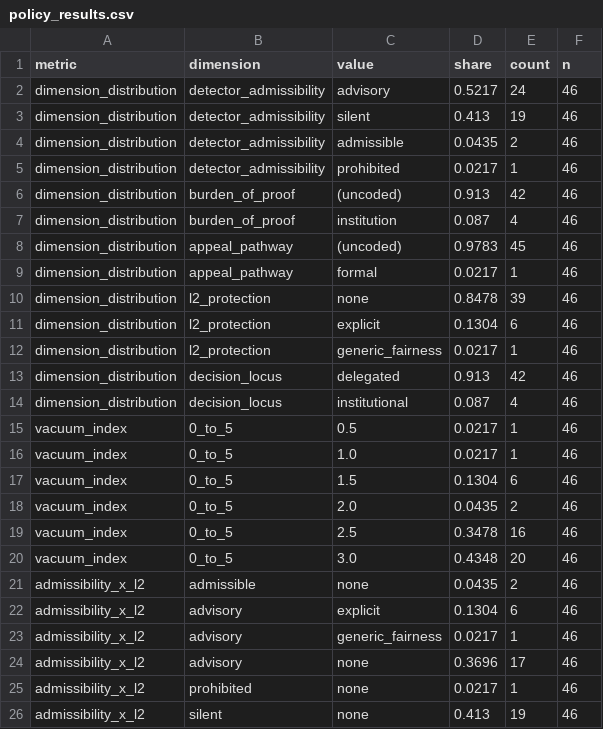
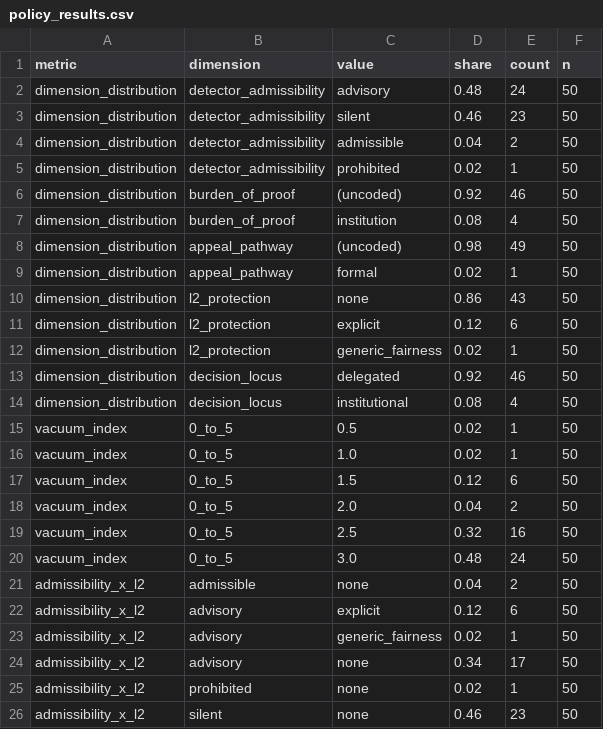
Before and after one commit to zl1212-ship-it/education-policy-care-audit, a CSV file: j6_detection/data/policy_results.csv, drawn as a sheet; only a part is shown; the diff covers the shown part only.

```diff
--- a/j6_detection/data/policy_results.csv
+++ b/j6_detection/data/policy_results.csv
@@ -1,26 +1,26 @@
 metric,dimension,value,share,count,n
-dimension_distribution,detector_admissibility,advisory,0.5217,24,46
-dimension_distribution,detector_admissibility,silent,0.413,19,46
-dimension_distribution,detector_admissibility,admissible,0.0435,2,46
-dimension_distribution,detector_admissibility,prohibited,0.0217,1,46
-dimension_distribution,burden_of_proof,(uncoded),0.913,42,46
-dimension_distribution,burden_of_proof,institution,0.087,4,46
-dimension_distribution,appeal_pathway,(uncoded),0.9783,45,46
-dimension_distribution,appeal_pathway,formal,0.0217,1,46
-dimension_distribution,l2_protection,none,0.8478,39,46
-dimension_distribution,l2_protection,explicit,0.1304,6,46
-dimension_distribution,l2_protection,generic_fairness,0.0217,1,46
-dimension_distribution,decision_locus,delegated,0.913,42,46
-dimension_distribution,decision_locus,institutional,0.087,4,46
-vacuum_index,0_to_5,0.5,0.0217,1,46
-vacuum_index,0_to_5,1.0,0.0217,1,46
-vacuum_index,0_to_5,1.5,0.1304,6,46
-vacuum_index,0_to_5,2.0,0.0435,2,46
-vacuum_index,0_to_5,2.5,0.3478,16,46
-vacuum_index,0_to_5,3.0,0.4348,20,46
-admissibility_x_l2,admissible,none,0.0435,2,46
-admissibility_x_l2,advisory,explicit,0.1304,6,46
-admissibility_x_l2,advisory,generic_fairness,0.0217,1,46
-admissibility_x_l2,advisory,none,0.3696,17,46
-admissibility_x_l2,prohibited,none,0.0217,1,46
-admissibility_x_l2,silent,none,0.413,19,46
+dimension_distribution,detector_admissibility,advisory,0.48,24,50
+dimension_distribution,detector_admissibility,silent,0.46,23,50
+dimension_distribution,detector_admissibility,admissible,0.04,2,50
+dimension_distribution,detector_admissibility,prohibited,0.02,1,50
+dimension_distribution,burden_of_proof,(uncoded),0.92,46,50
+dimension_distribution,burden_of_proof,institution,0.08,4,50
+dimension_distribution,appeal_pathway,(uncoded),0.98,49,50
+dimension_distribution,appeal_pathway,formal,0.02,1,50
+dimension_distribution,l2_protection,none,0.86,43,50
+dimension_distribution,l2_protection,explicit,0.12,6,50
+dimension_distribution,l2_protection,generic_fairness,0.02,1,50
+dimension_distribution,decision_locus,delegated,0.92,46,50
+dimension_distribution,decision_locus,institutional,0.08,4,50
+vacuum_index,0_to_5,0.5,0.02,1,50
+vacuum_index,0_to_5,1.0,0.02,1,50
+vacuum_index,0_to_5,1.5,0.12,6,50
+vacuum_index,0_to_5,2.0,0.04,2,50
+vacuum_index,0_to_5,2.5,0.32,16,50
+vacuum_index,0_to_5,3.0,0.48,24,50
+admissibility_x_l2,admissible,none,0.04,2,50
+admissibility_x_l2,advisory,explicit,0.12,6,50
+admissibility_x_l2,advisory,generic_fairness,0.02,1,50
+admissibility_x_l2,advisory,none,0.34,17,50
+admissibility_x_l2,prohibited,none,0.02,1,50
+admissibility_x_l2,silent,none,0.46,23,50
```
Also changed, not shown: 16 edited cells elsewhere in this file, j6_detection/data/policy_corpus.csv.
